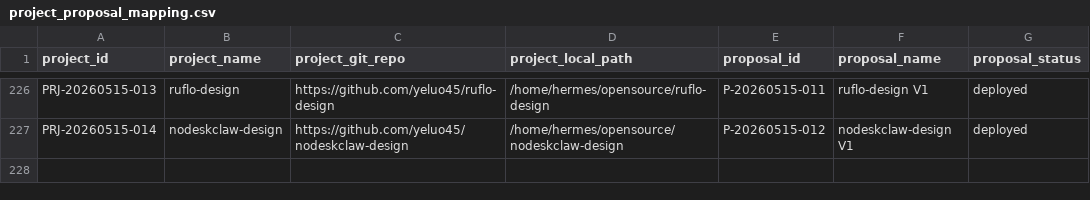
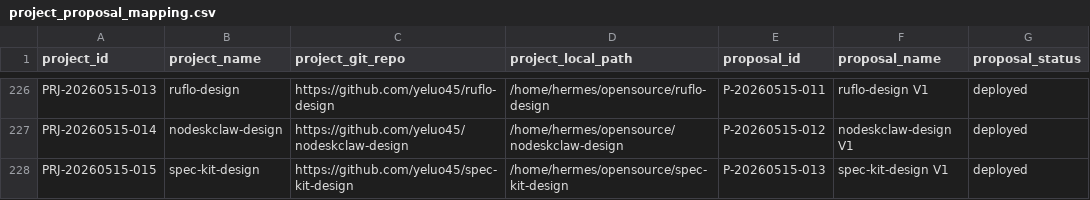
Before and after one commit to YeLuo45/prj-proposal-management, a CSV file: data/project_proposal_mapping.csv, drawn as a sheet; only a part is shown, gaps mark what is left out; the diff names each change by its address in the sheet, - before the commit and + after, or states it on an @@ line.

```diff
--- a/data/project_proposal_mapping.csv
+++ b/data/project_proposal_mapping.csv
+row 228: PRJ-20260515-015 | spec-kit-design | https://github.com/yeluo45/spec-kit-design | /home/hermes/opensource/spec-kit-design | P-20260515-013 | spec-kit-design V1 | deployed
```
Also changed, not shown: data/projects.csv, data/proposals.csv, 1 other file.
